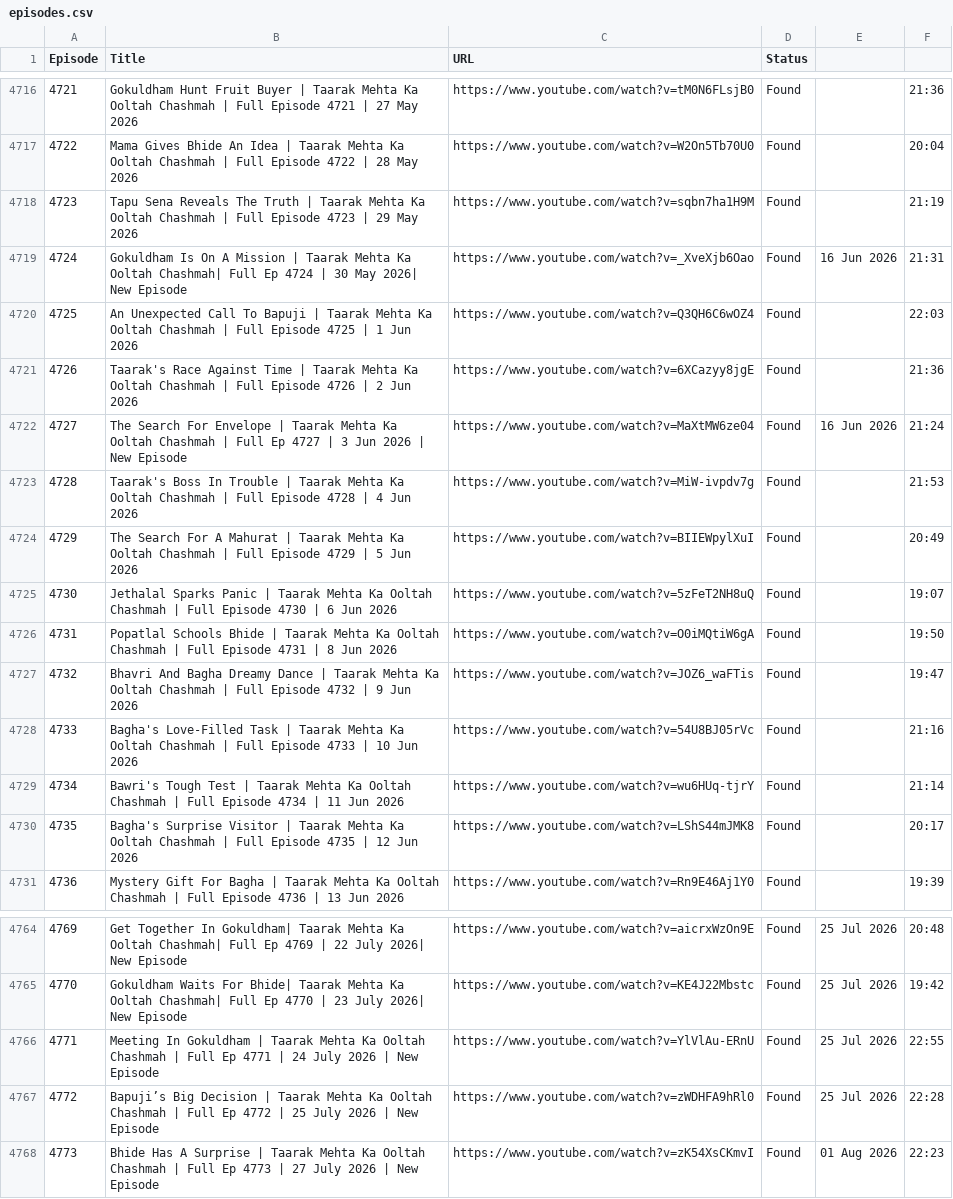
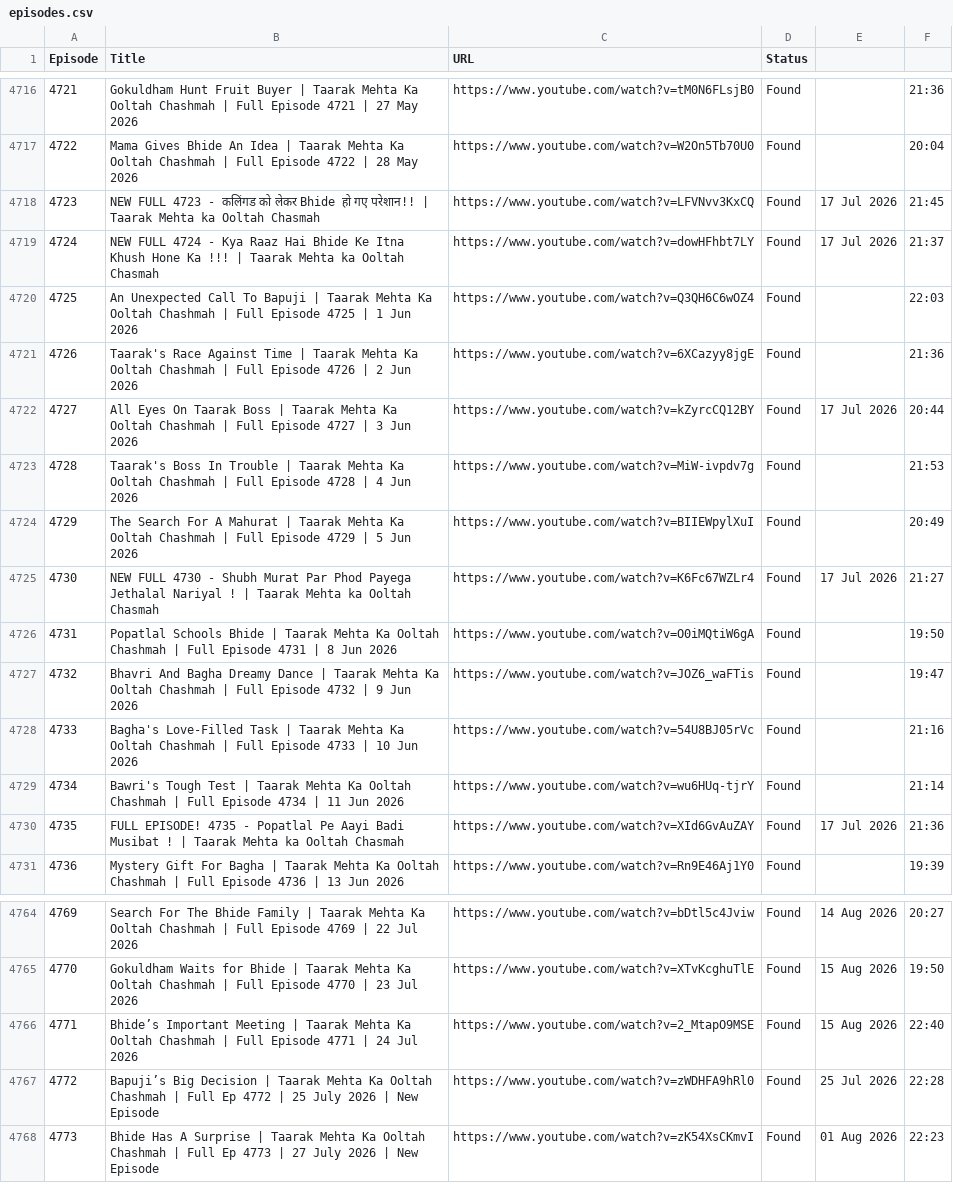
Before and after one commit to CodeMasterAbhishek/Daily-Dose-of-TMKOC, a CSV file: episodes.csv, drawn as a sheet; only a part is shown, gaps mark what is left out; the diff covers the shown part only.

```diff
--- a/episodes.csv
+++ b/episodes.csv
@@ -4717,10 +4717,10 @@ Episode,Title,URL,Status
 4722,Mama Gives Bhide An Idea | Taarak Mehta Ka Ooltah Chashmah | Full Episode 4722 | 28 May 2026,https://www.youtube.com/watch?v=W2On5Tb70U0,Found,,20:04
-4723,Tapu Sena Reveals The Truth | Taarak Mehta Ka Ooltah Chashmah | Full Episode 4723 | 29 May 2026,https://www.youtube.com/watch?v=sqbn7ha1H9M,Found,,21:19
-4724,Gokuldham Is On A Mission | Taarak Mehta Ka Ooltah Chashmah| Full Ep 4724 | 30 May 2026| New Episode,https://www.youtube.com/watch?v=_XveXjb6Oao,Found,16 Jun 2026,21:31
+4723,NEW FULL 4723 - कलिंगड को लेकर Bhide हो गए परेशान!!  | Taarak Mehta ka Ooltah Chasmah,https://www.youtube.com/watch?v=LFVNvv3KxCQ,Found,17 Jul 2026,21:45
+4724,NEW FULL 4724 - Kya Raaz Hai Bhide Ke Itna Khush Hone Ka !!! | Taarak Mehta ka Ooltah Chasmah,https://www.youtube.com/watch?v=dowHFhbt7LY,Found,17 Jul 2026,21:37
 4725,An Unexpected Call To Bapuji | Taarak Mehta Ka Ooltah Chashmah | Full Episode 4725 | 1 Jun 2026,https://www.youtube.com/watch?v=Q3QH6C6wOZ4,Found,,22:03
 4726,Taarak's Race Against Time | Taarak Mehta Ka Ooltah Chashmah | Full Episode 4726 | 2 Jun 2026,https://www.youtube.com/watch?v=6XCazyy8jgE,Found,,21:36
-4727,The Search For Envelope | Taarak Mehta Ka Ooltah Chashmah | Full Ep 4727 | 3 Jun 2026 | New Episode,https://www.youtube.com/watch?v=MaXtMW6ze04,Found,16 Jun 2026,21:24
+4727,All Eyes On Taarak Boss | Taarak Mehta Ka Ooltah Chashmah | Full Episode 4727 | 3 Jun 2026,https://www.youtube.com/watch?v=kZyrcCQ12BY,Found,17 Jul 2026,20:44
 4728,Taarak's Boss In Trouble | Taarak Mehta Ka Ooltah Chashmah | Full Episode 4728 | 4 Jun 2026,https://www.youtube.com/watch?v=MiW-ivpdv7g,Found,,21:53
 4729,The Search For A Mahurat | Taarak Mehta Ka Ooltah Chashmah | Full Episode 4729 | 5 Jun 2026,https://www.youtube.com/watch?v=BIIEWpylXuI,Found,,20:49
-4730,Jethalal Sparks Panic | Taarak Mehta Ka Ooltah Chashmah | Full Episode 4730 | 6 Jun 2026,https://www.youtube.com/watch?v=5zFeT2NH8uQ,Found,,19:07
+4730,NEW FULL 4730 - Shubh Murat Par Phod Payega Jethalal Nariyal ! | Taarak Mehta ka Ooltah Chasmah,https://www.youtube.com/watch?v=K6Fc67WZLr4,Found,17 Jul 2026,21:27
 4731,Popatlal Schools Bhide | Taarak Mehta Ka Ooltah Chashmah | Full Episode 4731 | 8 Jun 2026,https://www.youtube.com/watch?v=O0iMQtiW6gA,Found,,19:50
@@ -4729,3 +4729,3 @@ Episode,Title,URL,Status
 4734,Bawri's Tough Test | Taarak Mehta Ka Ooltah Chashmah | Full Episode 4734 | 11 Jun 2026,https://www.youtube.com/watch?v=wu6HUq-tjrY,Found,,21:14
-4735,Bagha's Surprise Visitor | Taarak Mehta Ka Ooltah Chashmah | Full Episode 4735 | 12 Jun 2026,https://www.youtube.com/watch?v=LShS44mJMK8,Found,,20:17
+4735,FULL EPISODE! 4735 - Popatlal Pe Aayi Badi Musibat ! | Taarak Mehta ka Ooltah Chasmah,https://www.youtube.com/watch?v=XId6GvAuZAY,Found,17 Jul 2026,21:36
 4736,Mystery Gift For Bagha | Taarak Mehta Ka Ooltah Chashmah | Full Episode 4736 | 13 Jun 2026,https://www.youtube.com/watch?v=Rn9E46Aj1Y0,Found,,19:39
@@ -4764,4 +4764,4 @@ Episode,Title,URL,Status
-4769,Get Together In Gokuldham| Taarak Mehta Ka Ooltah Chashmah| Full Ep 4769 | 22 July 2026| New Episode,https://www.youtube.com/watch?v=aicrxWzOn9E,Found,25 Jul 2026,20:48
-4770,Gokuldham Waits For Bhide| Taarak Mehta Ka Ooltah Chashmah| Full Ep 4770 | 23 July 2026| New Episode,https://www.youtube.com/watch?v=KE4J22Mbstc,Found,25 Jul 2026,19:42
-4771,Meeting In Gokuldham | Taarak Mehta Ka Ooltah Chashmah | Full Ep 4771 | 24 July 2026 | New Episode,https://www.youtube.com/watch?v=YlVlAu-ERnU,Found,25 Jul 2026,22:55
+4769,Search For The Bhide Family | Taarak Mehta Ka Ooltah Chashmah | Full Episode 4769 | 22 Jul 2026,https://www.youtube.com/watch?v=bDtl5c4Jviw,Found,14 Aug 2026,20:27
+4770,Gokuldham Waits for Bhide | Taarak Mehta Ka Ooltah Chashmah | Full Episode 4770 | 23 Jul 2026,https://www.youtube.com/watch?v=XTvKcghuTlE,Found,15 Aug 2026,19:50
+4771,Bhide’s Important Meeting | Taarak Mehta Ka Ooltah Chashmah | Full Episode 4771 | 24 Jul 2026,https://www.youtube.com/watch?v=2_MtapO9MSE,Found,15 Aug 2026,22:40
 4772,Bapuji’s Big Decision | Taarak Mehta Ka Ooltah Chashmah | Full Ep 4772 | 25 July 2026 | New Episode,https://www.youtube.com/watch?v=zWDHFA9hRl0,Found,25 Jul 2026,22:28
```
Also changed, not shown: 123 edited cells elsewhere in this file.
